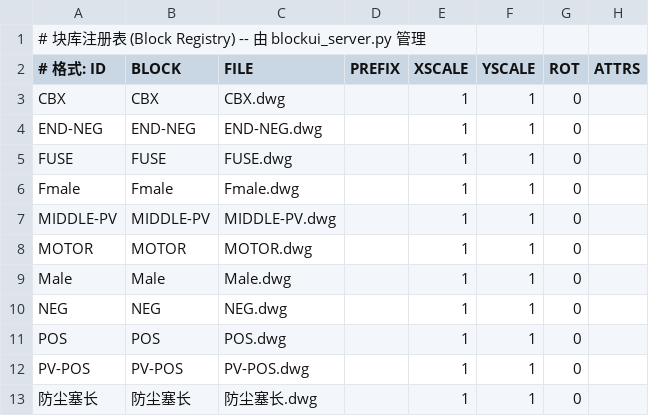
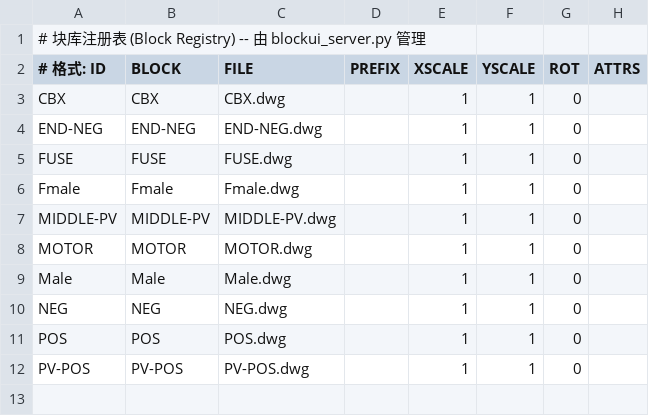
Before and after one commit to cszmw2k6dk-design/single-cad, a CSV file: single line-cad/blocklib/_manifest.csv, drawn as a sheet; the diff names each change by its address in the sheet, - before the commit and + after, or states it on an @@ line.

```diff
--- a/single line-cad/blocklib/_manifest.csv
+++ b/single line-cad/blocklib/_manifest.csv
-row 13: 防尘塞长 | 防尘塞长 | 防尘塞长.dwg |  | 1 | 1 | 0
```
Also changed, not shown: 11 other files.
